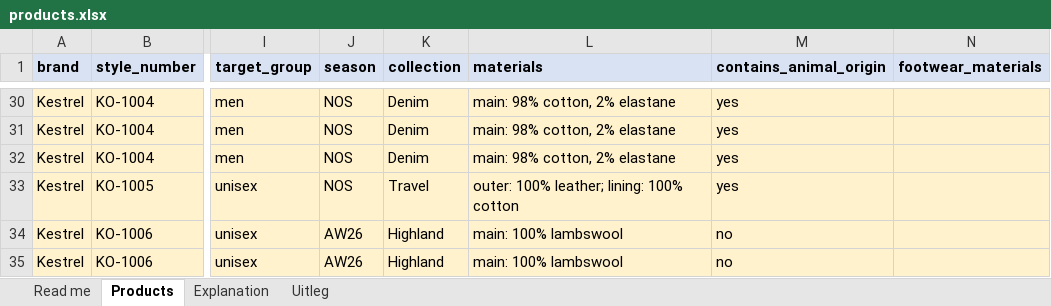
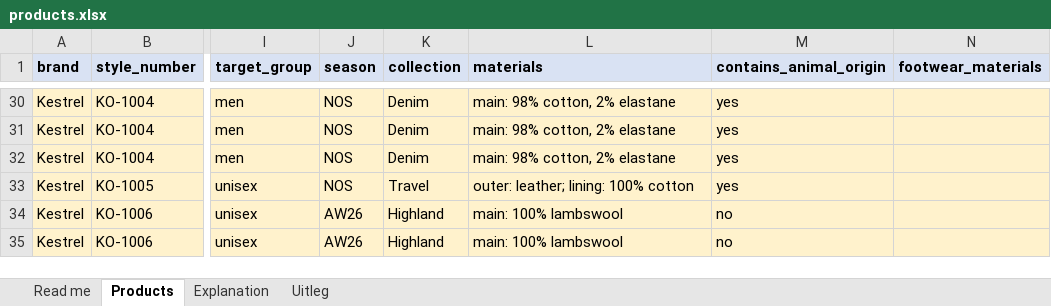
Before and after one commit to openbrandexchange/spec, an Excel workbook: templates/products.xlsx, sheet Products, drawn as a sheet; only a part is shown, gaps mark what is left out; values as stored, in another font and other column widths than the file's, no borders; the diff names each change by its address in the sheet, - before the commit and + after, or states it on an @@ line.

```diff
--- a/templates/products.xlsx (sheet Products)
+++ b/templates/products.xlsx (sheet Products)
-L33 (materials): outer: 100% leather; lining: 100% cotton
+L33 (materials): outer: leather; lining: 100% cotton
```
Also changed, not shown: sheet Explanation, sheet Uitleg, 48 other files.
